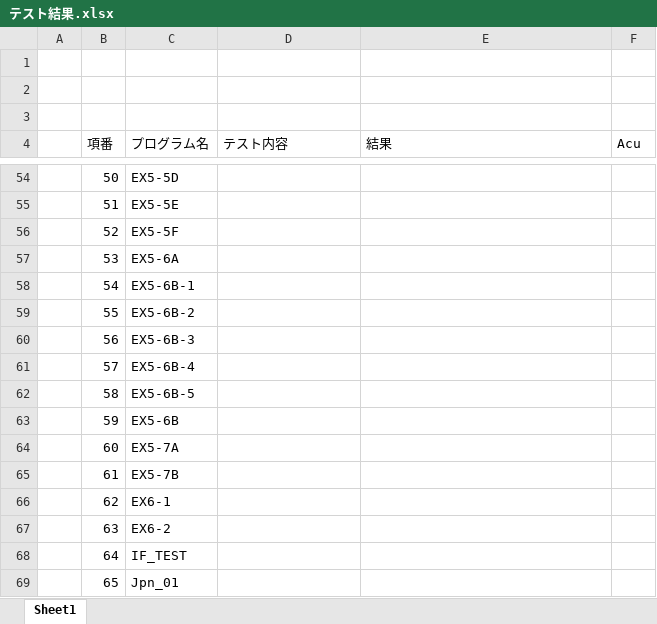
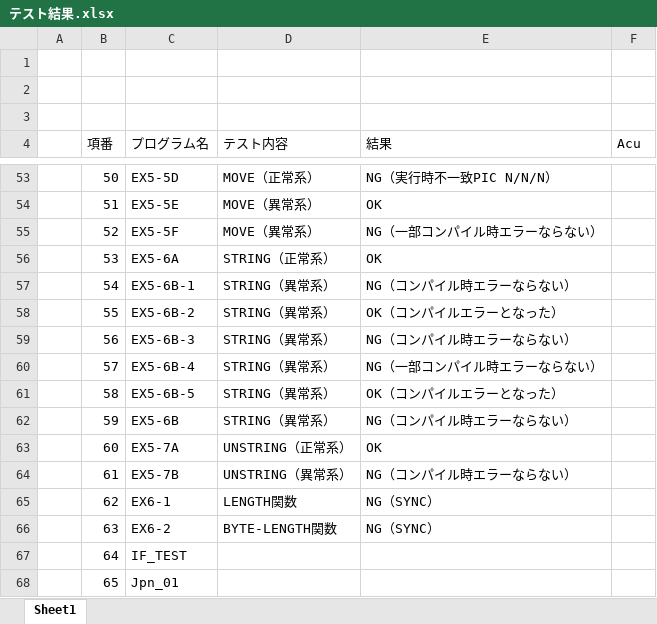
Before and after one commit to j1-ebisawa/mywork, an Excel workbook: Jpn_test/doc/テスト結果.xlsx, sheet Sheet1, drawn as a sheet; only a part is shown, gaps mark what is left out; values as stored, in another font and other column widths than the file's, no borders; addresses are those after the commit; the diff covers the shown part only; the diff names each change by its address in the sheet, - before the commit and + after, or states it on an @@ line.

```diff
--- a/Jpn_test/doc/テスト結果.xlsx (sheet Sheet1)
+++ b/Jpn_test/doc/テスト結果.xlsx (sheet Sheet1)
-D53 (テスト内容): (empty)
+D53 (テスト内容): MOVE（正常系）
-E53 (結果): (empty)
+E53 (結果): NG（実行時不一致PIC N/N/N）
-D54:D55 (テスト内容): (empty)
+D54:D55 (テスト内容): MOVE（異常系）
-E54 (結果): (empty)
+E54 (結果): OK
-E55 (結果): (empty)
+E55 (結果): NG（一部コンパイル時エラーならない）
-D56 (テスト内容): (empty)
+D56 (テスト内容): STRING（正常系）
-E56 (結果): (empty)
+E56 (結果): OK
-D57:D62 (テスト内容): (empty)
+D57:D62 (テスト内容): STRING（異常系）
-E57 (結果): (empty)
+E57 (結果): NG（コンパイル時エラーならない）
-E58 (結果): (empty)
+E58 (結果): OK（コンパイルエラーとなった）
-E59 (結果): (empty)
+E59 (結果): NG（コンパイル時エラーならない）
-E60 (結果): (empty)
+E60 (結果): NG（一部コンパイル時エラーならない）
-E61 (結果): (empty)
+E61 (結果): OK（コンパイルエラーとなった）
-E62 (結果): (empty)
+E62 (結果): NG（コンパイル時エラーならない）
-D63 (テスト内容): (empty)
+D63 (テスト内容): UNSTRING（正常系）
-E63 (結果): (empty)
+E63 (結果): OK
-D64 (テスト内容): (empty)
+D64 (テスト内容): UNSTRING（異常系）
-E64 (結果): (empty)
+E64 (結果): NG（コンパイル時エラーならない）
-D65 (テスト内容): (empty)
+D65 (テスト内容): LENGTH関数
-E65:E66 (結果): (empty)
+E65:E66 (結果): NG（SYNC）
-D66 (テスト内容): (empty)
+D66 (テスト内容): BYTE-LENGTH関数
```
Also changed, not shown: 1 removed row and 46 edited cells elsewhere in this sheet, 20 other files.
